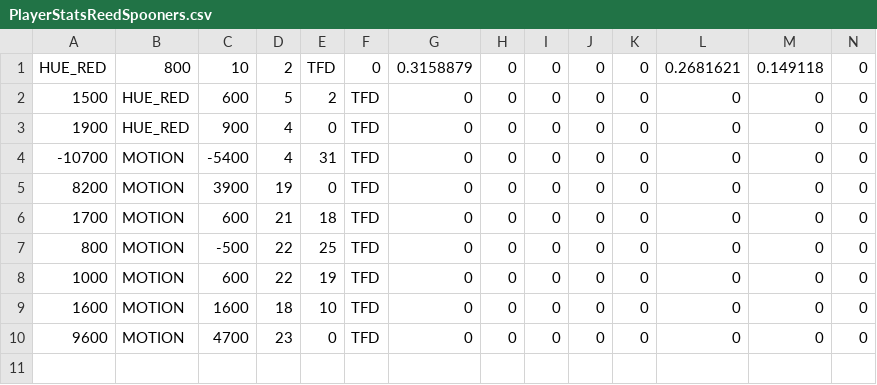
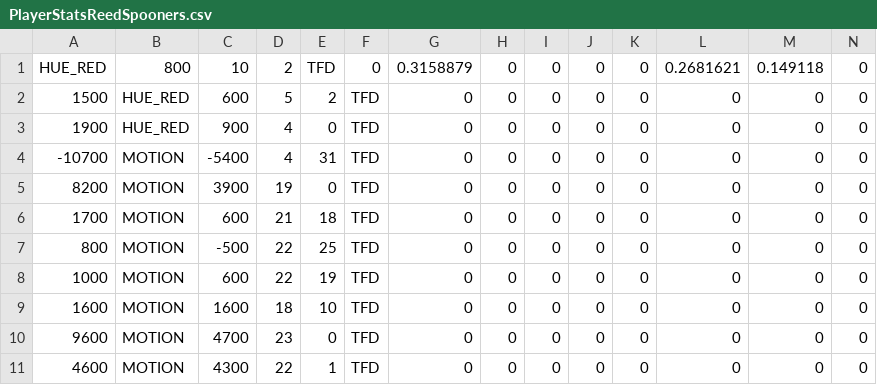
Before and after one commit to NickWedzinga/ReedSpooners, a CSV file: PlayerStatsReedSpooners.csv, drawn as a sheet; only a part is shown; rows hold the shown columns only; the diff names each change by its address in the sheet, - before the commit and + after, or states it on an @@ line.

```diff
--- a/PlayerStatsReedSpooners.csv
+++ b/PlayerStatsReedSpooners.csv
+row 11: 4600 | MOTION | 4300 | 22 | 1 | TFD | 0 | 0 | 0 | 0 | 0 | 0 | 0 | 0
```
Also changed, not shown: 18 other files.
